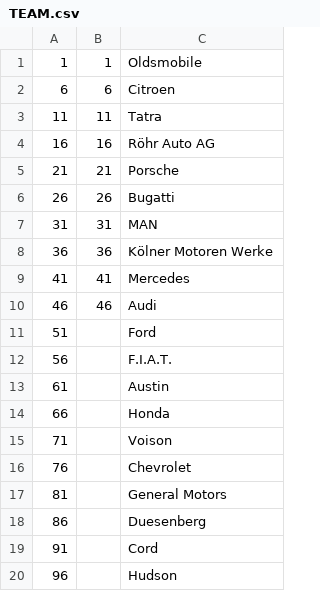
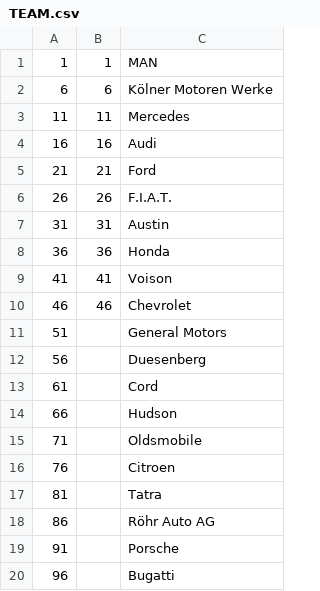
Before and after one commit to VolkerSaggau/HANACloud_PD_USAGE, a CSV file: db/src/DATA/TEAM.csv, drawn as a sheet.

```diff
--- a/db/src/DATA/TEAM.csv
+++ b/db/src/DATA/TEAM.csv
@@ -1,20 +1,20 @@
-1,1,"Oldsmobile"
-6,6,"Citroen"
-11,11,"Tatra"
-16,16,"Röhr Auto AG"
-21,21,"Porsche"
-26,26,"Bugatti"
-31,31,"MAN"
-36,36,"Kölner Motoren Werke"
-41,41,"Mercedes"
-46,46,"Audi"
-51,,"Ford"
-56,,"F.I.A.T."
-61,,"Austin"
-66,,"Honda"
-71,,"Voison"
-76,,"Chevrolet"
-81,,"General Motors"
-86,,"Duesenberg"
-91,,"Cord"
-96,,"Hudson"
+1,1,"MAN"
+6,6,"Kölner Motoren Werke"
+11,11,"Mercedes"
+16,16,"Audi"
+21,21,"Ford"
+26,26,"F.I.A.T."
+31,31,"Austin"
+36,36,"Honda"
+41,41,"Voison"
+46,46,"Chevrolet"
+51,,"General Motors"
+56,,"Duesenberg"
+61,,"Cord"
+66,,"Hudson"
+71,,"Oldsmobile"
+76,,"Citroen"
+81,,"Tatra"
+86,,"Röhr Auto AG"
+91,,"Porsche"
+96,,"Bugatti"
```
Also changed, not shown: db/src/DATA/PERSON.csv, 3 other files.
